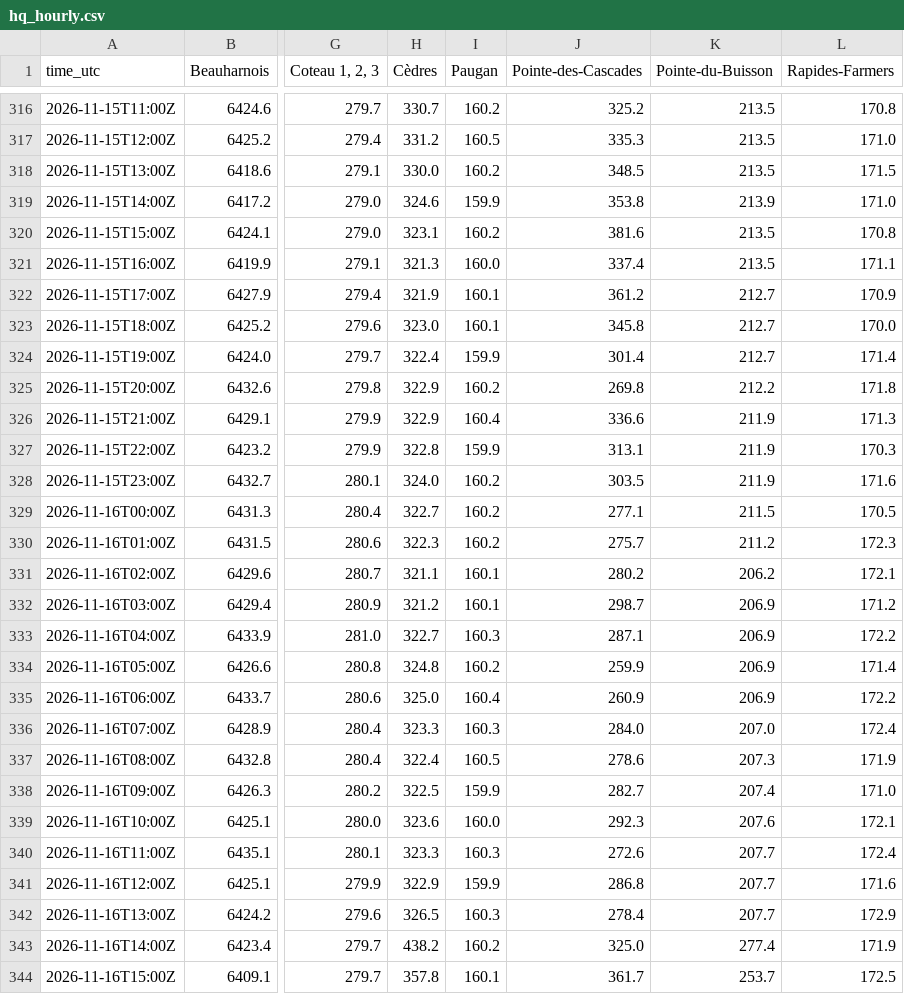
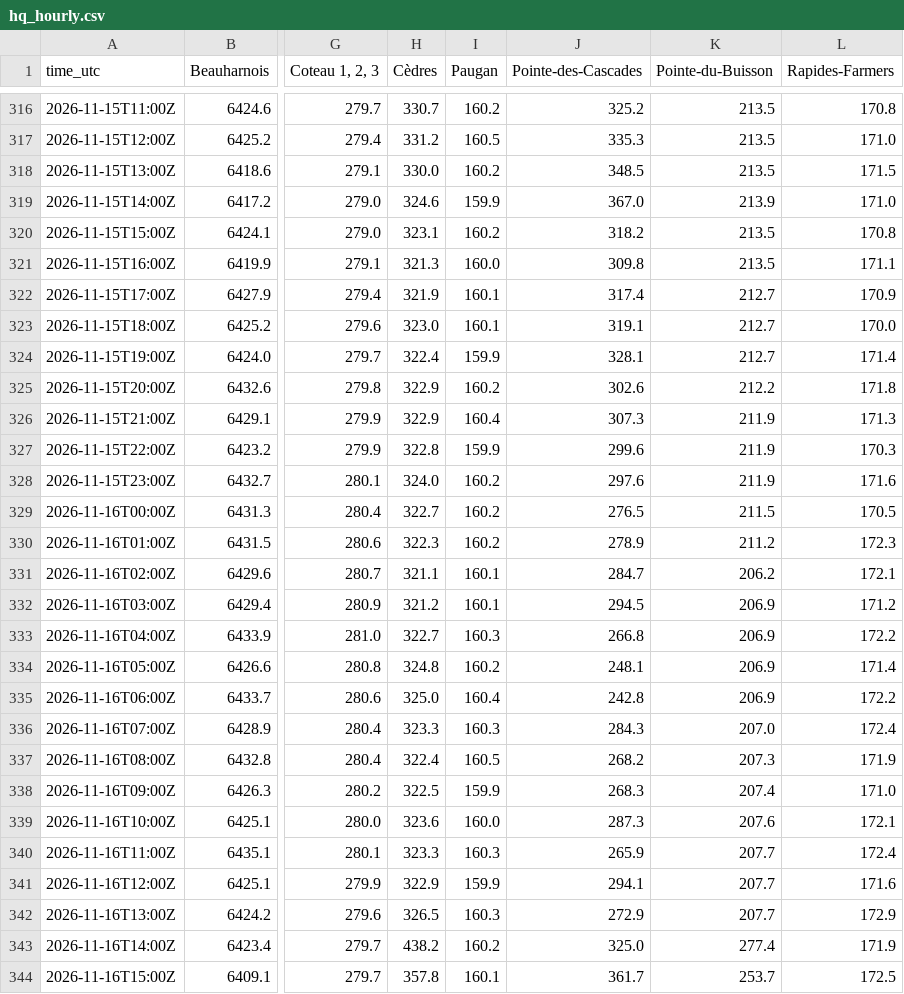
Before and after one commit to mimomimo15/prevision-frontenac, a CSV file: docs/hq_hourly.csv, drawn as a sheet; only a part is shown, gaps mark what is left out; the diff covers the shown part only; the diff names each change by its address in the sheet, - before the commit and + after, or states it on an @@ line.

```diff
--- a/docs/hq_hourly.csv
+++ b/docs/hq_hourly.csv
-J319 (Pointe-des-Cascades): 353.8
+J319 (Pointe-des-Cascades): 367.0
-J320 (Pointe-des-Cascades): 381.6
+J320 (Pointe-des-Cascades): 318.2
-J321 (Pointe-des-Cascades): 337.4
+J321 (Pointe-des-Cascades): 309.8
-J322 (Pointe-des-Cascades): 361.2
+J322 (Pointe-des-Cascades): 317.4
-J323 (Pointe-des-Cascades): 345.8
+J323 (Pointe-des-Cascades): 319.1
-J324 (Pointe-des-Cascades): 301.4
+J324 (Pointe-des-Cascades): 328.1
-J325 (Pointe-des-Cascades): 269.8
+J325 (Pointe-des-Cascades): 302.6
-J326 (Pointe-des-Cascades): 336.6
+J326 (Pointe-des-Cascades): 307.3
-J327 (Pointe-des-Cascades): 313.1
+J327 (Pointe-des-Cascades): 299.6
-J328 (Pointe-des-Cascades): 303.5
+J328 (Pointe-des-Cascades): 297.6
-J329 (Pointe-des-Cascades): 277.1
+J329 (Pointe-des-Cascades): 276.5
-J330 (Pointe-des-Cascades): 275.7
+J330 (Pointe-des-Cascades): 278.9
-J331 (Pointe-des-Cascades): 280.2
+J331 (Pointe-des-Cascades): 284.7
-J332 (Pointe-des-Cascades): 298.7
+J332 (Pointe-des-Cascades): 294.5
-J333 (Pointe-des-Cascades): 287.1
+J333 (Pointe-des-Cascades): 266.8
-J334 (Pointe-des-Cascades): 259.9
+J334 (Pointe-des-Cascades): 248.1
-J335 (Pointe-des-Cascades): 260.9
+J335 (Pointe-des-Cascades): 242.8
-J336 (Pointe-des-Cascades): 284.0
+J336 (Pointe-des-Cascades): 284.3
-J337 (Pointe-des-Cascades): 278.6
+J337 (Pointe-des-Cascades): 268.2
-J338 (Pointe-des-Cascades): 282.7
+J338 (Pointe-des-Cascades): 268.3
-J339 (Pointe-des-Cascades): 292.3
+J339 (Pointe-des-Cascades): 287.3
-J340 (Pointe-des-Cascades): 272.6
+J340 (Pointe-des-Cascades): 265.9
-J341 (Pointe-des-Cascades): 286.8
+J341 (Pointe-des-Cascades): 294.1
-J342 (Pointe-des-Cascades): 278.4
+J342 (Pointe-des-Cascades): 272.9
```
Also changed, not shown: 6 added rows and 4 edited cells elsewhere in this file, docs/forecast_archive.csv, docs/obs_hourly.csv, 7 other files.
